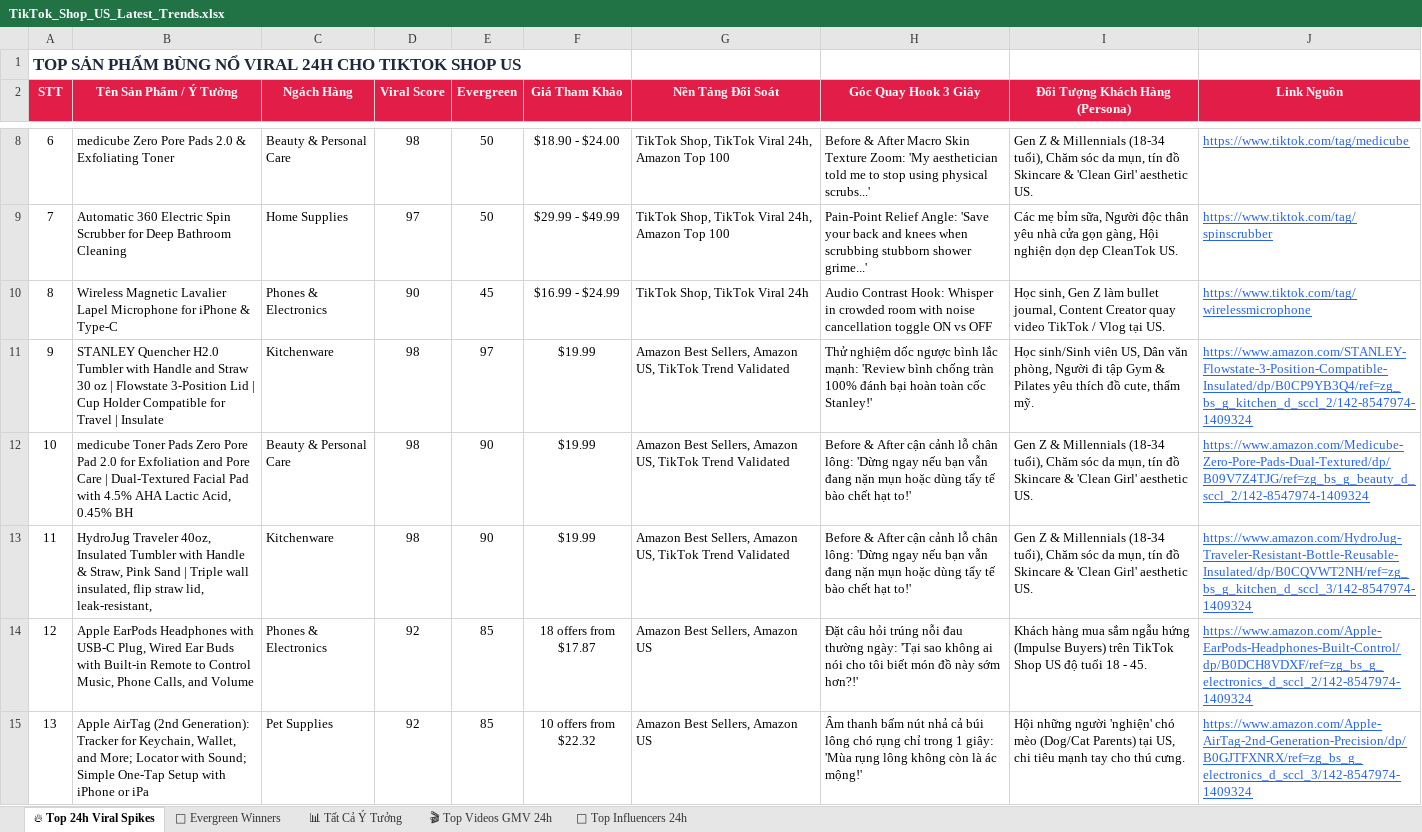
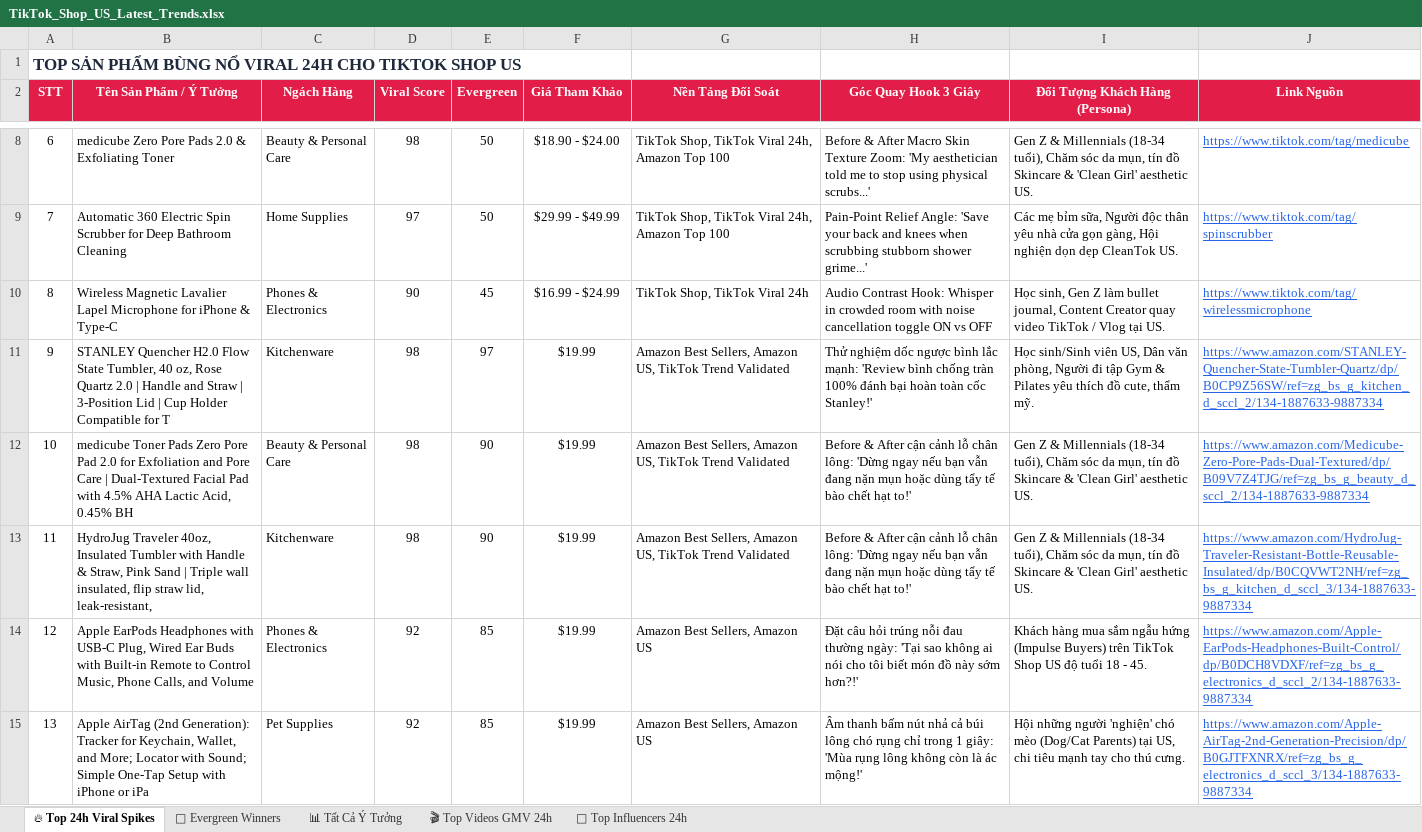
Before and after one commit to thanchet754/trendl-tiktok, an Excel workbook: exports/TikTok_Shop_US_Latest_Trends.xlsx, sheet 🔥 Top 24h Viral Spikes, drawn as a sheet; only a part is shown, gaps mark what is left out; values as stored, in another font and other column widths than the file's, no borders; the diff covers the shown part only; the diff names each change by its address in the sheet, - before the commit and + after, or states it on an @@ line.

```diff
--- a/exports/TikTok_Shop_US_Latest_Trends.xlsx (sheet 🔥 Top 24h Viral Spikes)
+++ b/exports/TikTok_Shop_US_Latest_Trends.xlsx (sheet 🔥 Top 24h Viral Spikes)
-B11 (Tên Sản Phẩm / Ý Tưởng): …Quencher H2.0 Tumbler with Handle and Straw 30 oz | Flowstate 3-Position Lid | Cup Holder Compatible for Travel | Insulate
+B11 (Tên Sản Phẩm / Ý Tưởng): …Quencher H2.0 Flow State Tumbler, 40 oz, Rose Quartz 2.0 | Handle and Straw | 3-Position Lid | Cup Holder Compatible for T
-J11 (Link Nguồn): https://www.amazon.com/STANLEY-Flowstate-3-Position-Compatible-Insulated/dp/B0CP9YB3Q4/ref=zg_bs_g_kitchen_d_sccl_2/142-8547974-1409324
+J11 (Link Nguồn): https://www.amazon.com/STANLEY-Quencher-State-Tumbler-Quartz/dp/B0CP9Z56SW/ref=zg_bs_g_kitchen_d_sccl_2/134-1887633-9887334
-J12 (Link Nguồn): https://www.amazon.com/Medicube-Zero-Pore-Pads-Dual-Textured/dp/B09V7Z4TJG/ref=zg_bs_g_beauty_d_sccl_2/142-8547974-1409324
+J12 (Link Nguồn): https://www.amazon.com/Medicube-Zero-Pore-Pads-Dual-Textured/dp/B09V7Z4TJG/ref=zg_bs_g_beauty_d_sccl_2/134-1887633-9887334
-J13 (Link Nguồn): https://www.amazon.com/HydroJug-Traveler-Resistant-Bottle-Reusable-Insulated/dp/B0CQVWT2NH/ref=zg_bs_g_kitchen_d_sccl_3/142-8547974-1409324
+J13 (Link Nguồn): https://www.amazon.com/HydroJug-Traveler-Resistant-Bottle-Reusable-Insulated/dp/B0CQVWT2NH/ref=zg_bs_g_kitchen_d_sccl_3/134-1887633-9887334
-F14 (Giá Tham Khảo): 18 offers from $17.87
+F14 (Giá Tham Khảo): $19.99
-J14 (Link Nguồn): https://www.amazon.com/Apple-EarPods-Headphones-Built-Control/dp/B0DCH8VDXF/ref=zg_bs_g_electronics_d_sccl_2/142-8547974-1409324
+J14 (Link Nguồn): https://www.amazon.com/Apple-EarPods-Headphones-Built-Control/dp/B0DCH8VDXF/ref=zg_bs_g_electronics_d_sccl_2/134-1887633-9887334
-F15 (Giá Tham Khảo): 10 offers from $22.32
+F15 (Giá Tham Khảo): $19.99
-J15 (Link Nguồn): https://www.amazon.com/Apple-AirTag-2nd-Generation-Precision/dp/B0GJTFXNRX/ref=zg_bs_g_electronics_d_sccl_3/142-8547974-1409324
+J15 (Link Nguồn): https://www.amazon.com/Apple-AirTag-2nd-Generation-Precision/dp/B0GJTFXNRX/ref=zg_bs_g_electronics_d_sccl_3/134-1887633-9887334
```
Also changed, not shown: 219 edited cells elsewhere in this sheet, sheet 📊 Tất Cả Ý Tưởng, sheet 🌲 Evergreen Winners, 6 other files.
